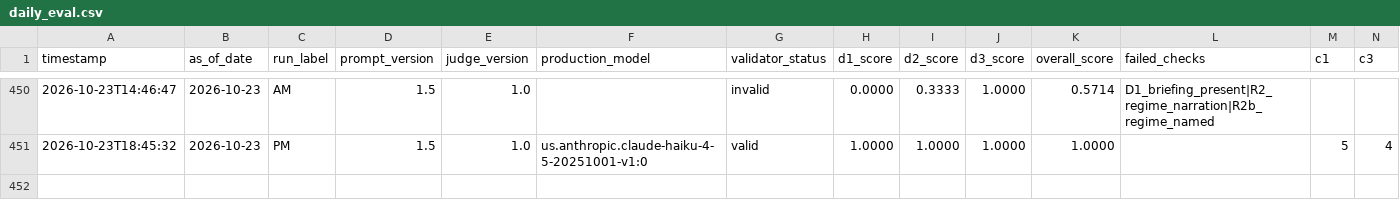
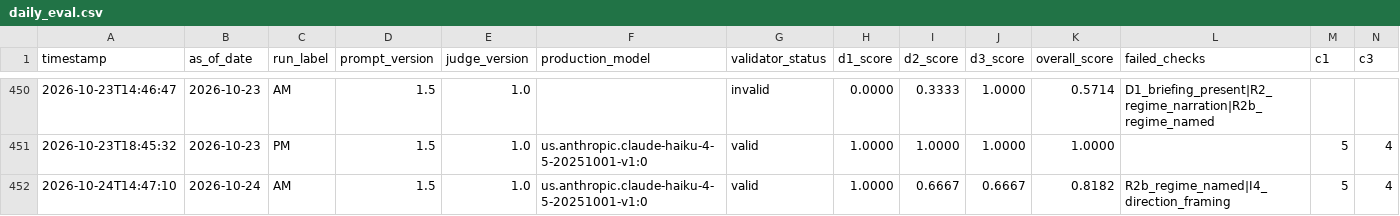
Before and after one commit to Arash-yazdani/claude-econ-dashboard, a CSV file: logs/daily_eval.csv, drawn as a sheet; only a part is shown, gaps mark what is left out; rows hold the shown columns only; the diff names each change by its address in the sheet, - before the commit and + after, or states it on an @@ line.

```diff
--- a/logs/daily_eval.csv
+++ b/logs/daily_eval.csv
+row 452: 2026-10-24T14:47:10 | 2026-10-24 | AM | 1.5 | 1.0 | us.anthropic.claude-haiku-4-5-20251001-v1:0 | valid | 1.0000 | 0.6667 | 0.6667 | 0.8182 | R2b_regime_named|I4_direction_framing | 5 | 4
```
Also changed, not shown: 5 other files.
